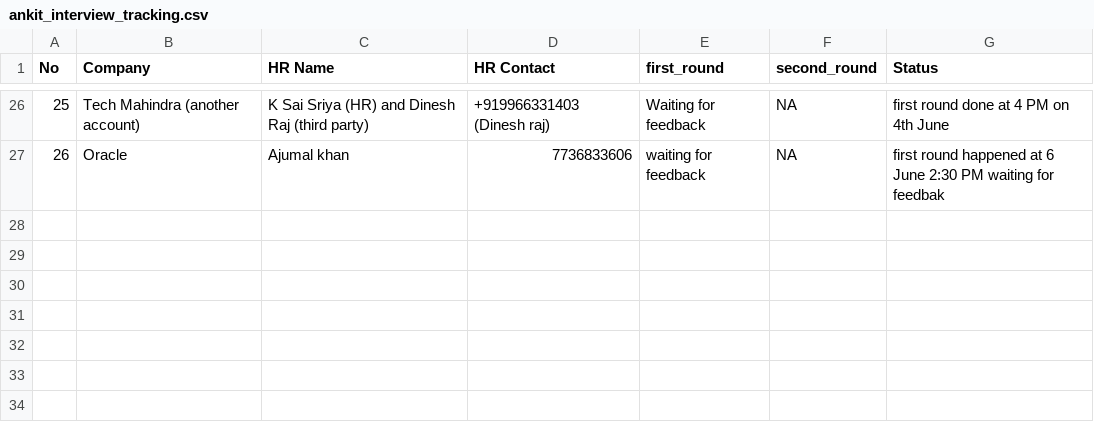
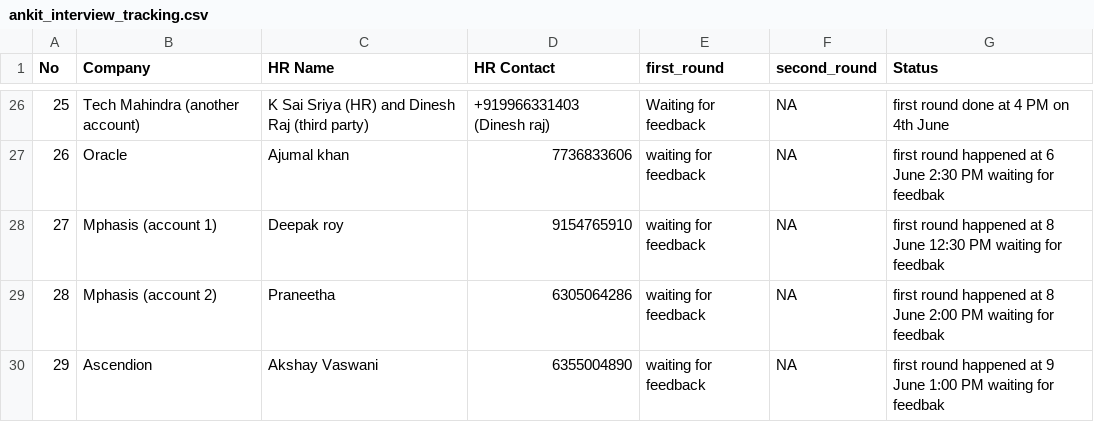
Before and after one commit to ankitshivane/Interview-preparation, a CSV file: ankit_interview_tracking.csv, drawn as a sheet; only a part is shown, gaps mark what is left out; the diff names each change by its address in the sheet, - before the commit and + after, or states it on an @@ line.

Commit message:
added new interview ques

```diff
--- a/ankit_interview_tracking.csv
+++ b/ankit_interview_tracking.csv
+row 28: 27 | Mphasis (account 1) | Deepak roy | 9154765910 | waiting for feedback | NA | first round happened at 8 June 12:30 PM waiting for feedbak
+row 29: 28 | Mphasis (account 2) | Praneetha | 6305064286 | waiting for feedback | NA | first round happened at 8 June 2:00 PM waiting for feedbak
+row 30: 29 | Ascendion | Akshay Vaswani | 6355004890 | waiting for feedback | NA | first round happened at 9 June 1:00 PM waiting for feedbak
```
Also changed, not shown: 3 other files.
